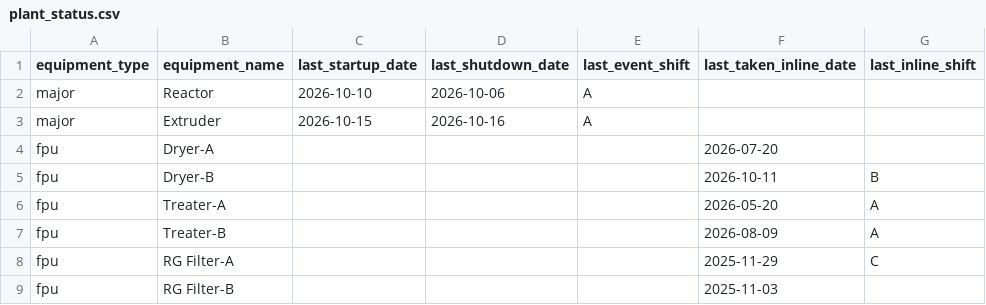
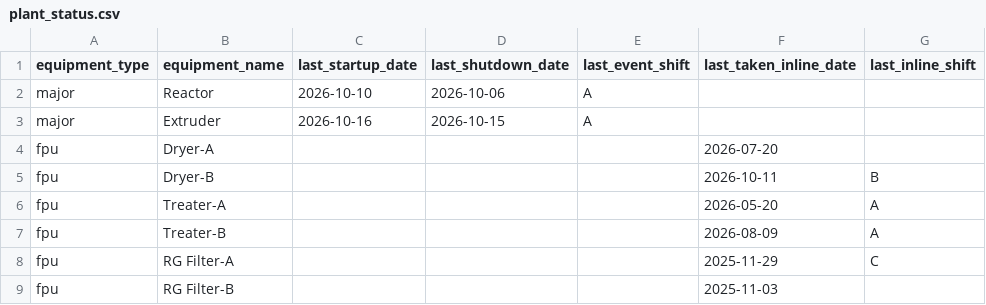
Before and after one commit to debajitd1292/ppu, a CSV file: updates/plant_status.csv, drawn as a sheet; only a part is shown; the diff names each change by its address in the sheet, - before the commit and + after, or states it on an @@ line.

Commit message:
Update plant_status.csv

```diff
--- a/updates/plant_status.csv
+++ b/updates/plant_status.csv
-C3 (last_startup_date): 2026-10-15
+C3 (last_startup_date): 2026-10-16
-D3 (last_shutdown_date): 2026-10-16
+D3 (last_shutdown_date): 2026-10-15
```
